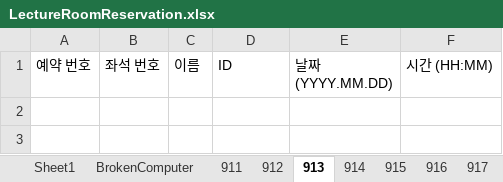
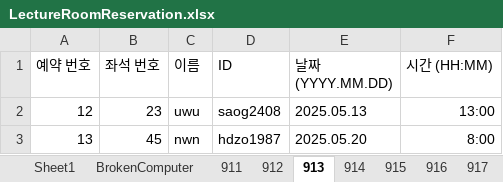
Before and after one commit to Brightyum/LectureRoomReservation, an Excel workbook: LectureRoomReservation_Server/src/main/java/Model/LectureRoomReservation.xlsx, sheet 913, drawn as a sheet; values as stored, in another font and other column widths than the file's, no borders; the diff names each change by its address in the sheet, - before the commit and + after, or states it on an @@ line.

```diff
--- a/LectureRoomReservation_Server/src/main/java/Model/LectureRoomReservation.xlsx (sheet 913)
+++ b/LectureRoomReservation_Server/src/main/java/Model/LectureRoomReservation.xlsx (sheet 913)
+row 2: 12 | 23 | uwu | saog2408 | 2025.05.13 | 13:00
+row 3: 13 | 45 | nwn | hdzo1987 | 2025.05.20 | 8:00
```
Also changed, not shown: sheet 911, sheet 914, sheet 912, sheet Sheet1, sheet 915, sheet 916, 1 more sheet, LectureRoomReservation_Server/src/main/java/Model/Inquiry.xlsx, 3 other files.
